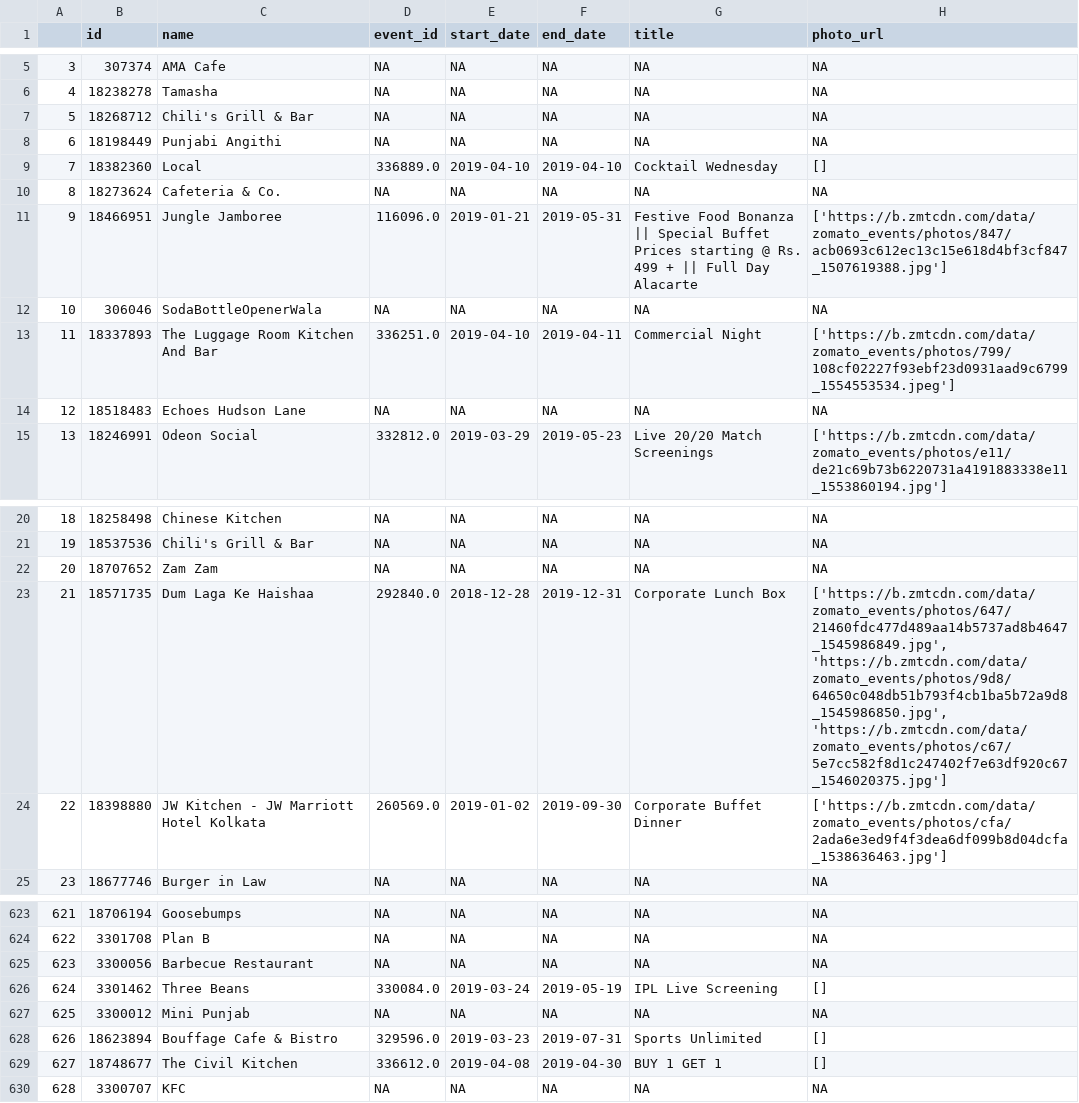
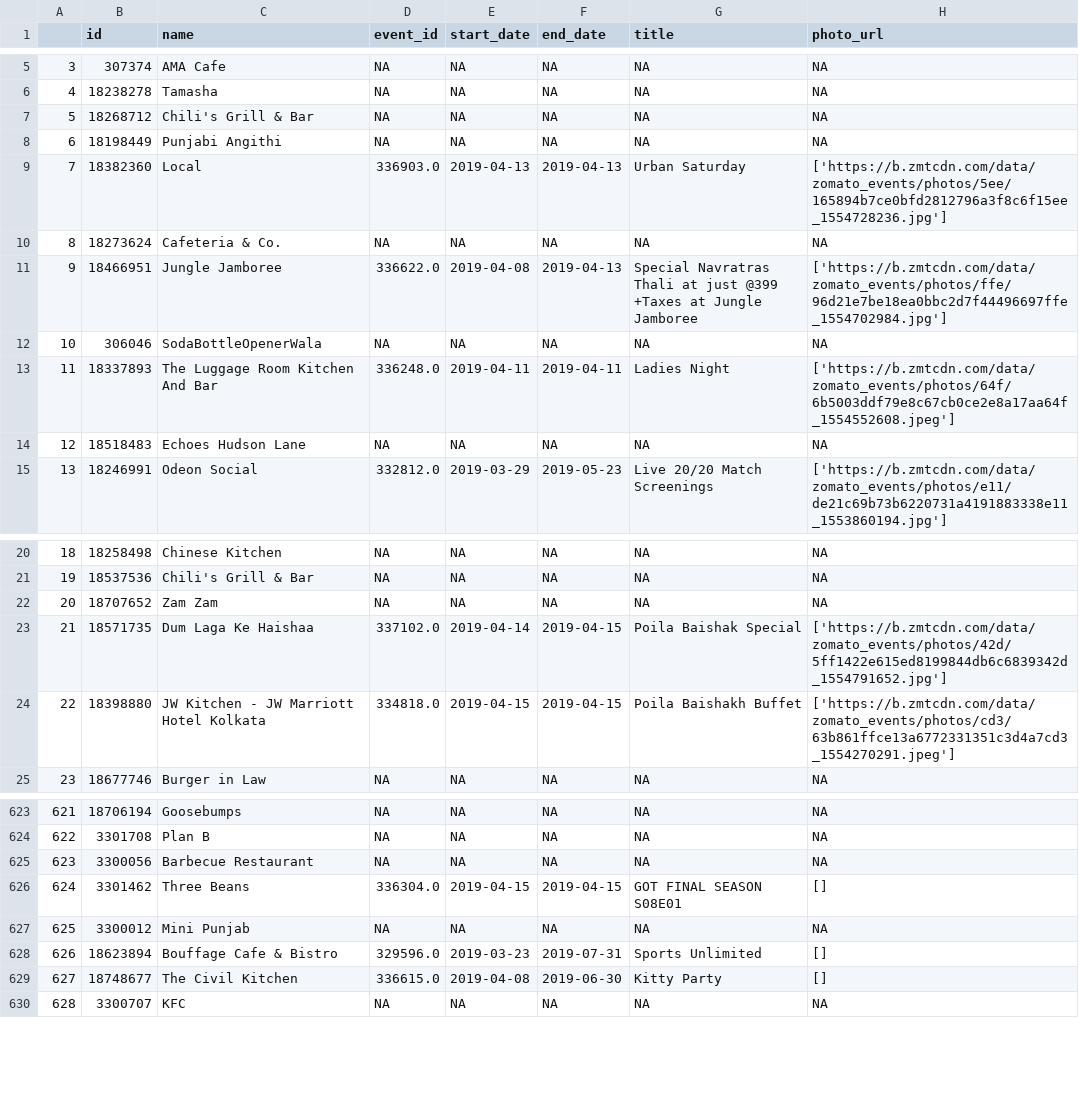
Before and after one commit to PeterzGitAcc/CC4-Data-Engineer-Internship-Tech-Test, a CSV file: restaurant_events.csv, drawn as a sheet; only a part is shown, gaps mark what is left out; the diff covers the shown part only.

Commit message:
updated extract_restaurant_events.py

```diff
--- a/restaurant_events.csv
+++ b/restaurant_events.csv
@@ -11,7 +11,7 @@
 6,18198449,Punjabi Angithi,NA,NA,NA,NA,NA
-7,18382360,Local,336889.0,2019-04-10,2019-04-10,Cocktail Wednesday,[]
+7,18382360,Local,336903.0,2019-04-13,2019-04-13,Urban Saturday,['https://b.zmtcdn.com/data/zomato_events/photos/5ee/165894b7ce0bfd2812796a3f8c6f15ee_1554728236.jpg']
 8,18273624,Cafeteria & Co.,NA,NA,NA,NA,NA
-9,18466951,Jungle Jamboree,116096.0,2019-01-21,2019-05-31,Festive Food Bonanza || Special Buffet Prices starting @ Rs. 499 + || Full Day Alacarte,['https://b.zmtcdn.com/data/zomato_events/photos/847/acb0693c612ec13c15e618d4bf3cf847_1507619388.jpg']
+9,18466951,Jungle Jamboree,336622.0,2019-04-08,2019-04-13,Special Navratras Thali at just @399 +Taxes at Jungle Jamboree,['https://b.zmtcdn.com/data/zomato_events/photos/ffe/96d21e7be18ea0bbc2d7f44496697ffe_1554702984.jpg']
 10,306046,SodaBottleOpenerWala,NA,NA,NA,NA,NA
-11,18337893,The Luggage Room Kitchen And Bar,336251.0,2019-04-10,2019-04-11,Commercial Night,['https://b.zmtcdn.com/data/zomato_events/photos/799/108cf02227f93ebf23d0931aad9c6799_1554553534.jpeg']
+11,18337893,The Luggage Room Kitchen And Bar,336248.0,2019-04-11,2019-04-11,Ladies Night,['https://b.zmtcdn.com/data/zomato_events/photos/64f/6b5003ddf79e8c67cb0ce2e8a17aa64f_1554552608.jpeg']
 12,18518483,Echoes Hudson Lane,NA,NA,NA,NA,NA
@@ -25,4 +25,4 @@
 20,18707652,Zam Zam,NA,NA,NA,NA,NA
-21,18571735,Dum Laga Ke Haishaa,292840.0,2018-12-28,2019-12-31,Corporate Lunch Box ,"['https://b.zmtcdn.com/data/zomato_events/photos/647/21460fdc477d489aa14b5737ad8b4647_1545986849.jpg', 'https://b.zmtcdn.com/data/zomato_events/photos/9d8/64650c048db51b793f4cb1ba5b72a9d8_1545986850.jpg', 'https://b.zmtcdn.com/data/zomato_events/photos/c67/5e7cc582f8d1c247402f7e63df920c67_1546020375.jpg']"
-22,18398880,JW Kitchen - JW Marriott Hotel Kolkata,260569.0,2019-01-02,2019-09-30,Corporate Buffet Dinner,['https://b.zmtcdn.com/data/zomato_events/photos/cfa/2ada6e3ed9f4f3dea6df099b8d04dcfa_1538636463.jpg']
+21,18571735,Dum Laga Ke Haishaa,337102.0,2019-04-14,2019-04-15,Poila Baishak Special,['https://b.zmtcdn.com/data/zomato_events/photos/42d/5ff1422e615ed8199844db6c6839342d_1554791652.jpg']
+22,18398880,JW Kitchen - JW Marriott Hotel Kolkata,334818.0,2019-04-15,2019-04-15,Poila Baishakh Buffet ,['https://b.zmtcdn.com/data/zomato_events/photos/cd3/63b861ffce13a6772331351c3d4a7cd3_1554270291.jpeg']
 23,18677746,Burger in Law,NA,NA,NA,NA,NA
@@ -628,6 +628,6 @@
 623,3300056,Barbecue Restaurant,NA,NA,NA,NA,NA
-624,3301462,Three Beans,330084.0,2019-03-24,2019-05-19,IPL Live Screening,[]
+624,3301462,Three Beans,336304.0,2019-04-15,2019-04-15,GOT FINAL SEASON S08E01,[]
 625,3300012,Mini Punjab,NA,NA,NA,NA,NA
 626,18623894,Bouffage Cafe & Bistro,329596.0,2019-03-23,2019-07-31,Sports Unlimited,[]
-627,18748677,The Civil Kitchen,336612.0,2019-04-08,2019-04-30,BUY 1 GET 1,[]
+627,18748677,The Civil Kitchen,336615.0,2019-04-08,2019-06-30,Kitty Party ,[]
 628,3300707,KFC,NA,NA,NA,NA,NA
```
Also changed, not shown: 136 edited cells elsewhere in this file, 1 other file.
